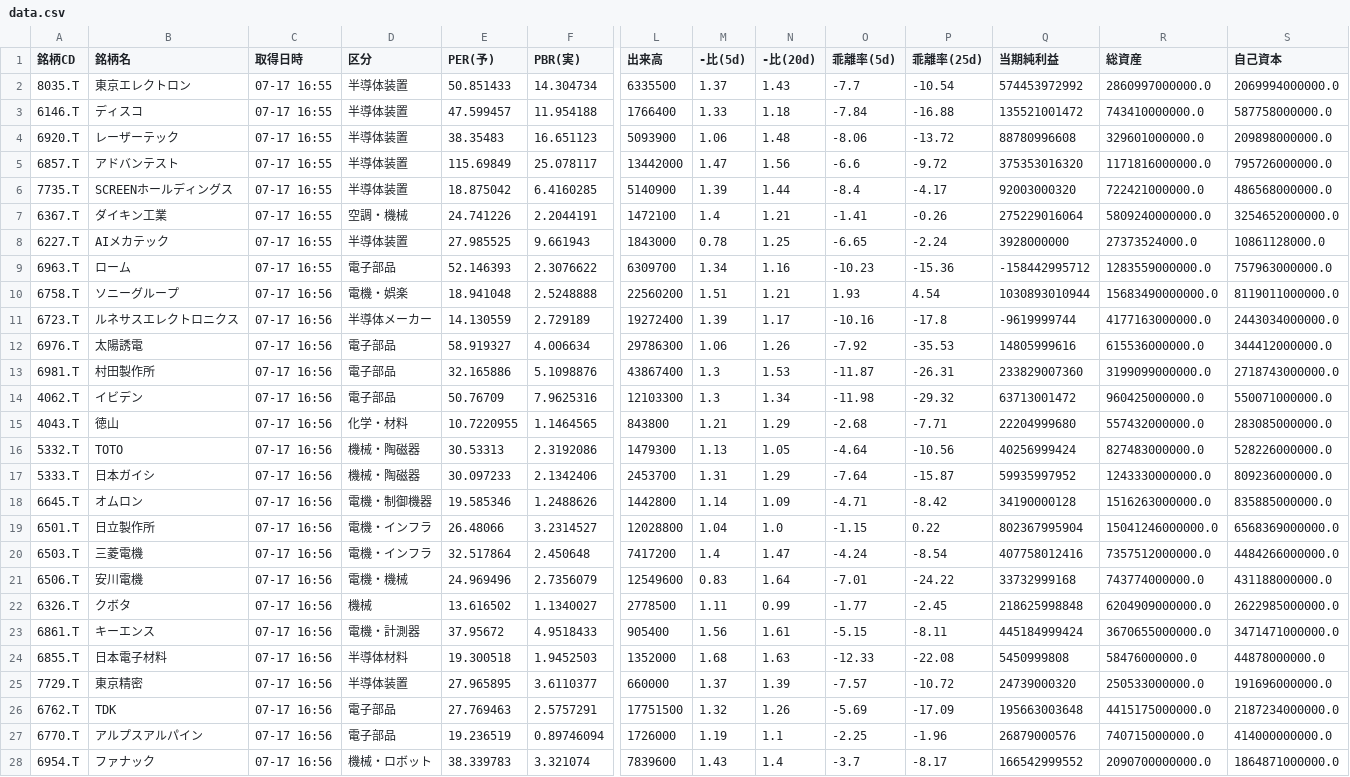
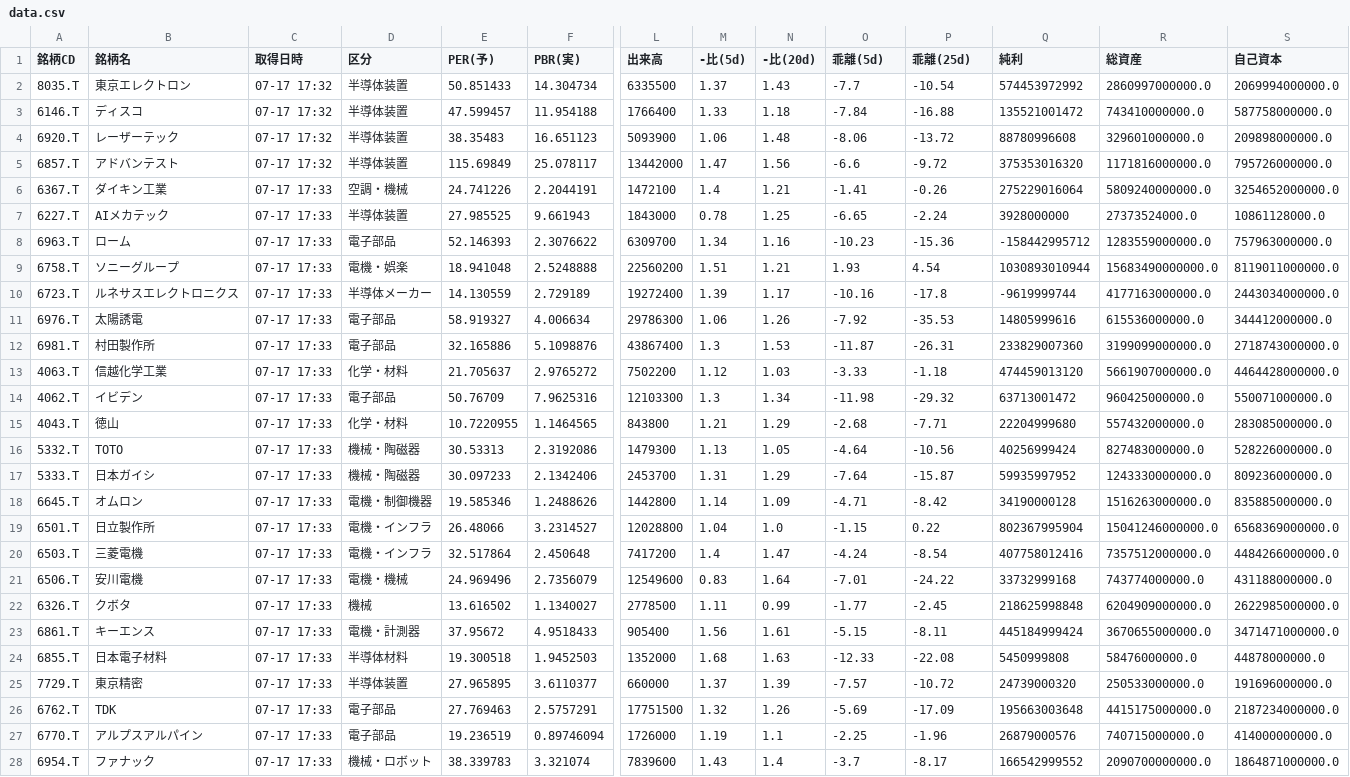
Before and after one commit to romancing-bagger/morio-app, a CSV file: data.csv, drawn as a sheet; only a part is shown, gaps mark what is left out; removed rows and columns are numbered as before the commit, all else as after; rows hold the shown columns only; the diff covers the shown part only; the diff names each change by its address in the sheet, - before the commit and + after, or states it on an @@ line.

```diff
--- a/data.csv
+++ b/data.csv
-O1: 乖離率(5d)
+O1: 乖離(5d)
-P1: 乖離率(25d)
+P1: 乖離(25d)
-Q1: 当期純利益
+Q1: 純利
-C2:C5 (取得日時): 07-17 16:55
+C2:C5 (取得日時): 07-17 17:32
-row 6: 7735.T | SCREENホールディングス | 07-17 16:55 | 半導体装置 | 18.875042 | 6.4160285 | 5140900 | 1.39 | 1.44 | -8.4 | -4.17 | 92003000320 | 722421000000.0 | 486568000000.0
-C6:C8 (取得日時): 07-17 16:55
+C6:C8 (取得日時): 07-17 17:33
-C9:C12 (取得日時): 07-17 16:56
+C9:C12 (取得日時): 07-17 17:33
+row 13: 4063.T | 信越化学工業 | 07-17 17:33 | 化学・材料 | 21.705637 | 2.9765272 | 7502200 | 1.12 | 1.03 | -3.33 | -1.18 | 474459013120 | 5661907000000.0 | 4464428000000.0
-C14:C28 (取得日時): 07-17 16:56
+C14:C28 (取得日時): 07-17 17:33
```
Also changed, not shown: 1 removed row and 23 edited cells elsewhere in this file.
